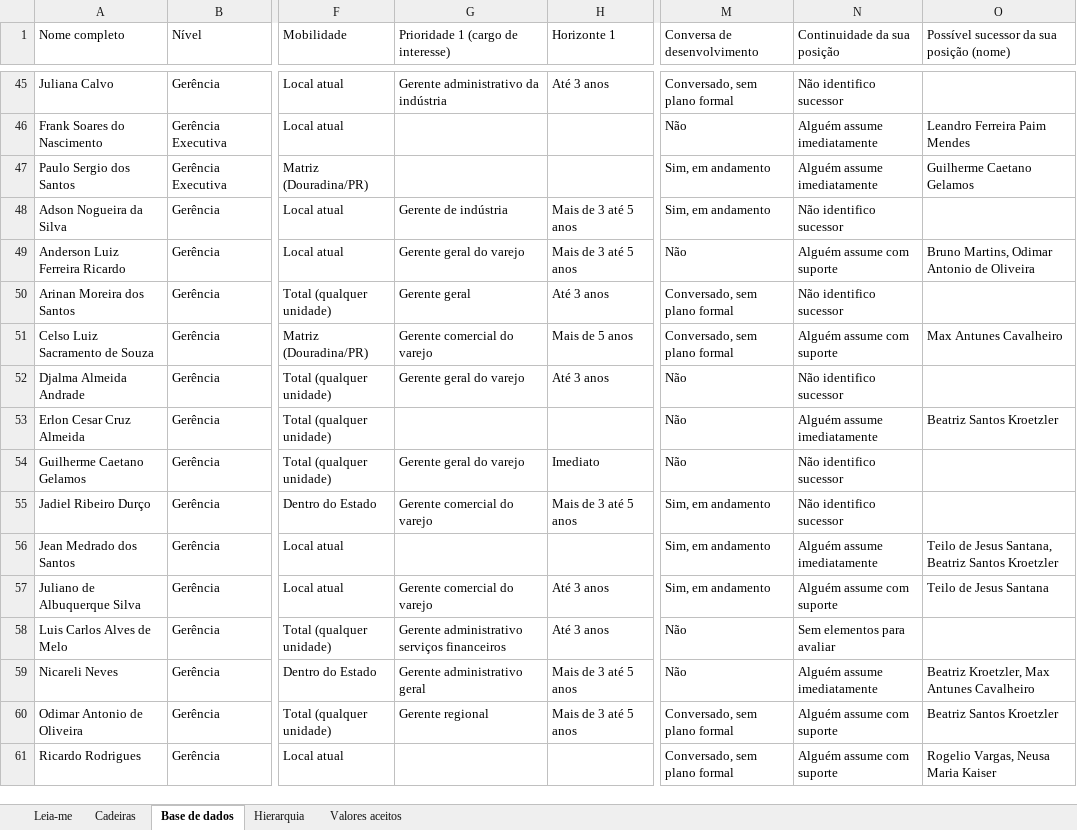
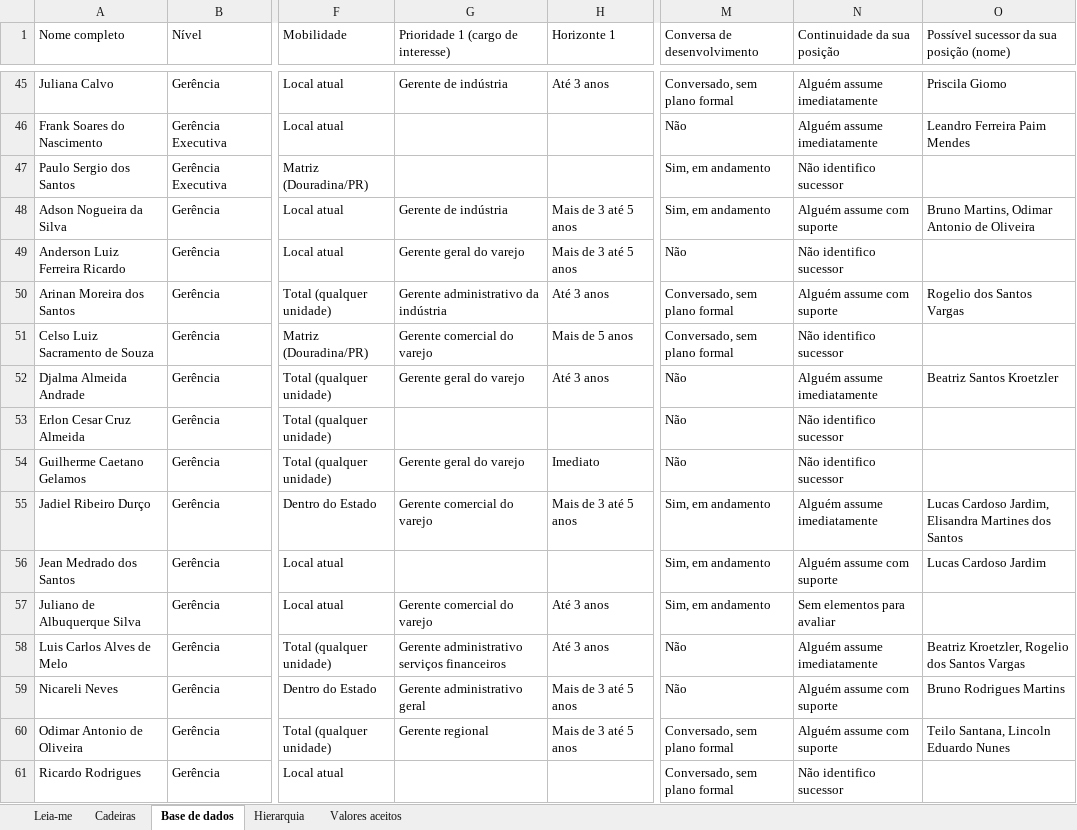
Before and after one commit to italoids123-svg/Sucessao-Gazin, an Excel workbook: exemplos/Gazin_Mapa_Sucessorio_EXEMPLO_FICTICIO.xlsx, sheet Base de dados, drawn as a sheet; only a part is shown, gaps mark what is left out; values as stored, in another font and other column widths than the file's, no borders; the diff covers the shown part only; the diff names each change by its address in the sheet, - before the commit and + after, or states it on an @@ line.

```diff
--- a/exemplos/Gazin_Mapa_Sucessorio_EXEMPLO_FICTICIO.xlsx (sheet Base de dados)
+++ b/exemplos/Gazin_Mapa_Sucessorio_EXEMPLO_FICTICIO.xlsx (sheet Base de dados)
-G45: Gerente administrativo da indústria
+G45: Gerente de indústria
-N45 (Continuidade da sua posição): Não identifico sucessor
+N45 (Continuidade da sua posição): Alguém assume imediatamente
-O45: (empty)
+O45: Priscila Giomo
-N47 (Continuidade da sua posição): Alguém assume imediatamente
+N47 (Continuidade da sua posição): Não identifico sucessor
-O47: Guilherme Caetano Gelamos
+O47: (empty)
-N48 (Continuidade da sua posição): Não identifico sucessor
+N48 (Continuidade da sua posição): Alguém assume com suporte
-O48: (empty)
+O48: Bruno Martins, Odimar Antonio de Oliveira
-N49 (Continuidade da sua posição): Alguém assume com suporte
+N49 (Continuidade da sua posição): Não identifico sucessor
-O49: Bruno Martins, Odimar Antonio de Oliveira
+O49: (empty)
-G50: Gerente geral
+G50: Gerente administrativo da indústria
-N50 (Continuidade da sua posição): Não identifico sucessor
+N50 (Continuidade da sua posição): Alguém assume com suporte
-O50: (empty)
+O50: Rogelio dos Santos Vargas
-N51 (Continuidade da sua posição): Alguém assume com suporte
+N51 (Continuidade da sua posição): Não identifico sucessor
-O51: Max Antunes Cavalheiro
+O51: (empty)
-N52 (Continuidade da sua posição): Não identifico sucessor
+N52 (Continuidade da sua posição): Alguém assume imediatamente
-O52: (empty)
+O52: Beatriz Santos Kroetzler
-N53 (Continuidade da sua posição): Alguém assume imediatamente
+N53 (Continuidade da sua posição): Não identifico sucessor
-O53: Beatriz Santos Kroetzler
+O53: (empty)
-N55 (Continuidade da sua posição): Não identifico sucessor
+N55 (Continuidade da sua posição): Alguém assume imediatamente
-O55: (empty)
+O55: Lucas Cardoso Jardim, Elisandra Martines dos Santos
-N56 (Continuidade da sua posição): Alguém assume imediatamente
+N56 (Continuidade da sua posição): Alguém assume com suporte
-O56: Teilo de Jesus Santana, Beatriz Santos Kroetzler
+O56: Lucas Cardoso Jardim
-N57 (Continuidade da sua posição): Alguém assume com suporte
+N57 (Continuidade da sua posição): Sem elementos para avaliar
-O57: Teilo de Jesus Santana
+O57: (empty)
-N58 (Continuidade da sua posição): Sem elementos para avaliar
+N58 (Continuidade da sua posição): Alguém assume imediatamente
-O58: (empty)
+O58: Beatriz Kroetzler, Rogelio dos Santos Vargas
-N59 (Continuidade da sua posição): Alguém assume imediatamente
+N59 (Continuidade da sua posição): Alguém assume com suporte
-O59: Beatriz Kroetzler, Max Antunes Cavalheiro
+O59: Bruno Rodrigues Martins
-O60: Beatriz Santos Kroetzler
+O60: Teilo Santana, Lincoln Eduardo Nunes
-N61 (Continuidade da sua posição): Alguém assume com suporte
+N61 (Continuidade da sua posição): Não identifico sucessor
-O61: Rogelio Vargas, Neusa Maria Kaiser
+O61: (empty)
```
Also changed, not shown: 1 added row and 450 edited cells elsewhere in this sheet, sheet Cadeiras, sheet Valores aceitos, 4 other files.
